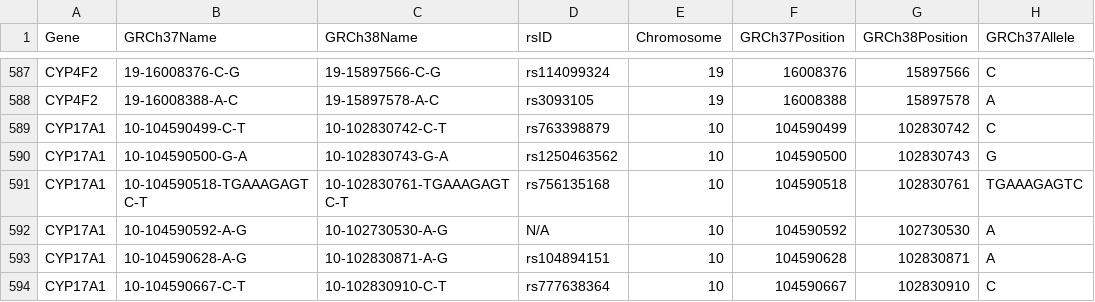
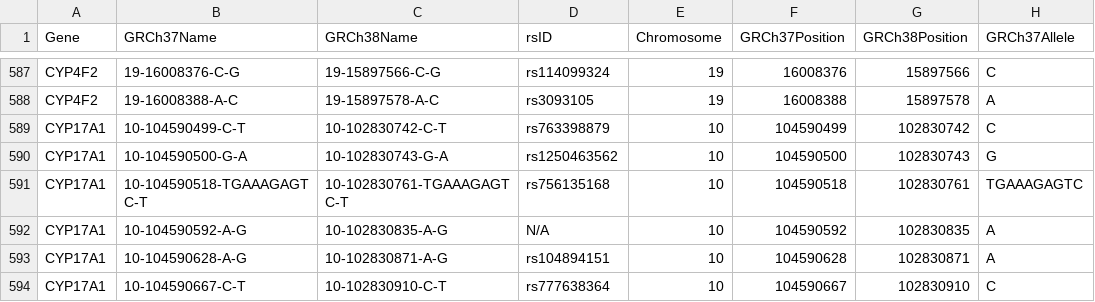
Before and after one commit to sbslee/pypgx, a CSV file: pypgx/api/data/variant-table.csv, drawn as a sheet; only a part is shown, gaps mark what is left out; the diff names each change by its address in the sheet, - before the commit and + after, or states it on an @@ line.

Commit message:
correct hg38 coordinate chr10:102830835 A>G

```diff
--- a/pypgx/api/data/variant-table.csv
+++ b/pypgx/api/data/variant-table.csv
-C592 (GRCh38Name): 10-102730530-A-G
+C592 (GRCh38Name): 10-102830835-A-G
-G592 (GRCh38Position): 102730530
+G592 (GRCh38Position): 102830835
```
